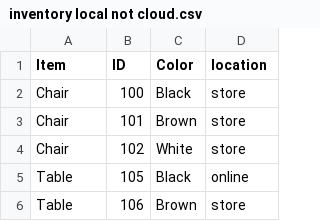
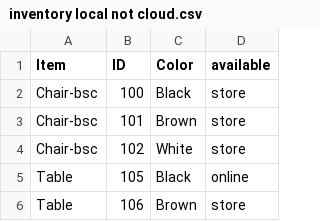
Before and after one commit to fox1hush/test, a CSV file: inventory local not cloud.csv, drawn as a sheet; only a part is shown.

Commit message:
Update inventory local not cloud.csv

```diff
--- a/inventory local not cloud.csv
+++ b/inventory local not cloud.csv
@@ -1,5 +1,5 @@
-Item,ID,Color,location
-Chair,100,Black,store
-Chair,101,Brown,store
-Chair,102,White,store
+Item,ID,Color,available
+Chair-bsc,100,Black,store
+Chair-bsc,101,Brown,store
+Chair-bsc,102,White,store
 Table,105,Black,online
```
